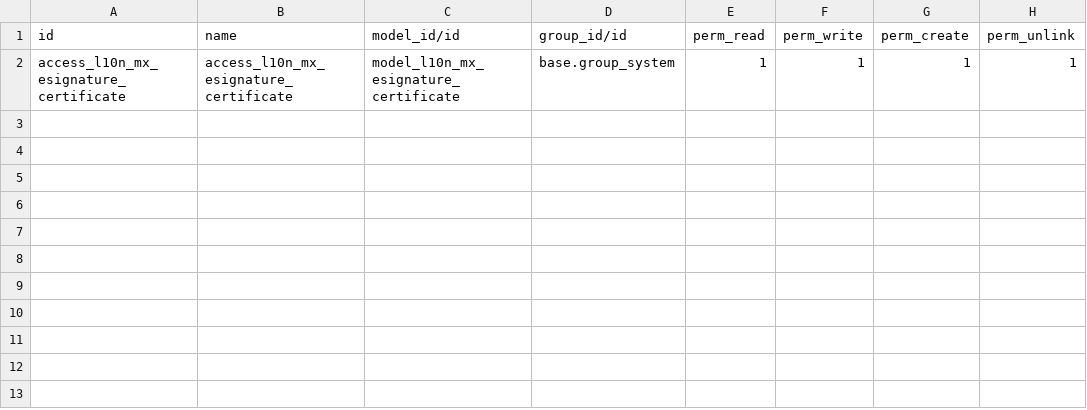
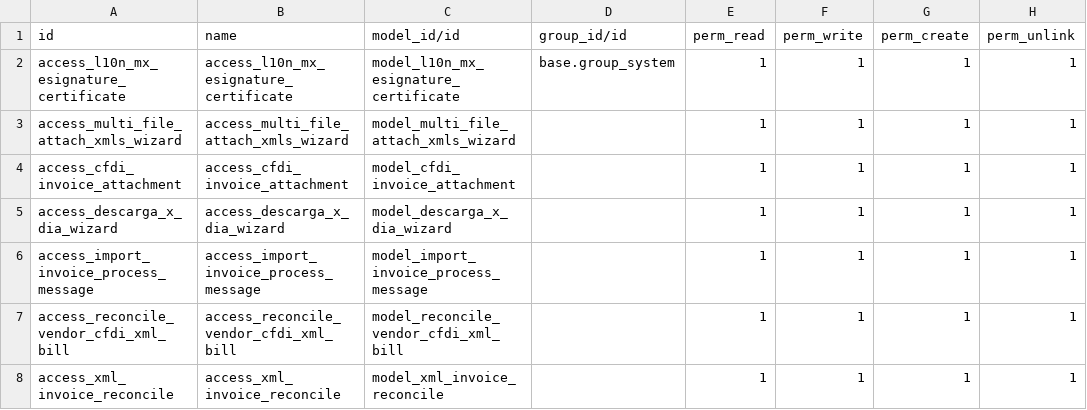
Before and after one commit to jcalderon1984/kuh7, a CSV file: l10n_mx_sat_sync_itadmin_ee/security/ir.model.access.csv, drawn as a sheet.

```diff
--- a/l10n_mx_sat_sync_itadmin_ee/security/ir.model.access.csv
+++ b/l10n_mx_sat_sync_itadmin_ee/security/ir.model.access.csv
@@ -2 +2,7 @@ id,name,model_id/id,group_id/id,perm_read,perm_write,perm_create,perm_unlink
 access_l10n_mx_esignature_certificate,access_l10n_mx_esignature_certificate,model_l10n_mx_esignature_certificate,base.group_system,1,1,1,1
+access_multi_file_attach_xmls_wizard,access_multi_file_attach_xmls_wizard,model_multi_file_attach_xmls_wizard,,1,1,1,1
+access_cfdi_invoice_attachment,access_cfdi_invoice_attachment,model_cfdi_invoice_attachment,,1,1,1,1
+access_descarga_x_dia_wizard,access_descarga_x_dia_wizard,model_descarga_x_dia_wizard,,1,1,1,1
+access_import_invoice_process_message,access_import_invoice_process_message,model_import_invoice_process_message,,1,1,1,1
+access_reconcile_vendor_cfdi_xml_bill,access_reconcile_vendor_cfdi_xml_bill,model_reconcile_vendor_cfdi_xml_bill,,1,1,1,1
+access_xml_invoice_reconcile,access_xml_invoice_reconcile,model_xml_invoice_reconcile,,1,1,1,1
```
Also changed, not shown: 13 other files.
